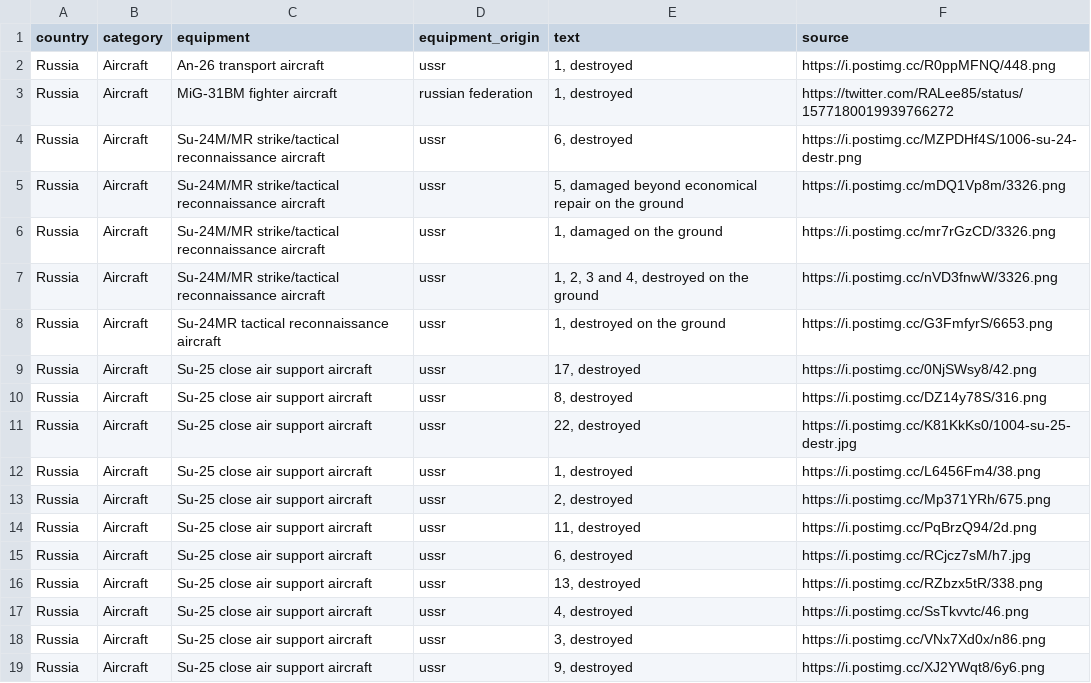
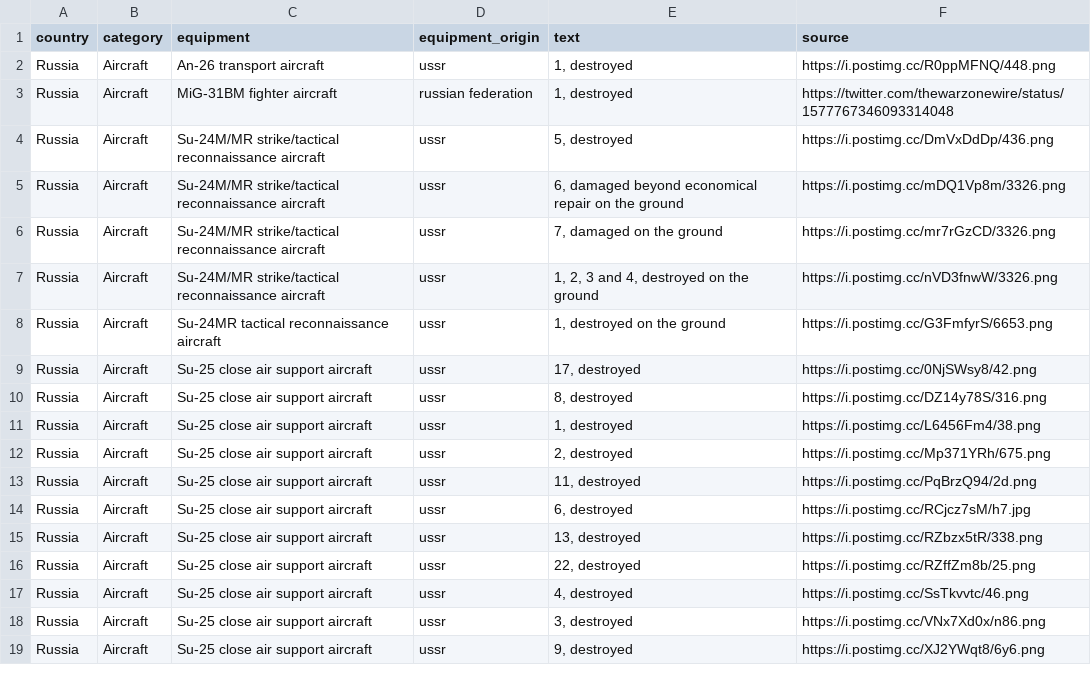
Before and after one commit to mauforonda/ukraine, a CSV file: reports.csv, drawn as a sheet; only a part is shown.

Commit message:
[ci] 2022-10-16T09:25:06

```diff
--- a/reports.csv
+++ b/reports.csv
@@ -2,6 +2,6 @@ country,category,equipment,equipment_origin,text,source
 Russia,Aircraft ,An-26 transport aircraft,ussr,"1, destroyed",https://i.postimg.cc/R0ppMFNQ/448.png
-Russia,Aircraft ,MiG-31BM fighter aircraft,russian federation,"1, destroyed",https://twitter.com/RALee85/status/1577180019939766272
-Russia,Aircraft ,Su-24M/MR strike/tactical reconnaissance aircraft,ussr,"6, destroyed",https://i.postimg.cc/MZPDHf4S/1006-su-24-destr.png
-Russia,Aircraft ,Su-24M/MR strike/tactical reconnaissance aircraft,ussr,"5, damaged beyond economical repair on the ground",https://i.postimg.cc/mDQ1Vp8m/3326.png
-Russia,Aircraft ,Su-24M/MR strike/tactical reconnaissance aircraft,ussr,"1, damaged on the ground",https://i.postimg.cc/mr7rGzCD/3326.png
+Russia,Aircraft ,MiG-31BM fighter aircraft,russian federation,"1, destroyed",https://twitter.com/thewarzonewire/status/1577767346093314048
+Russia,Aircraft ,Su-24M/MR strike/tactical reconnaissance aircraft,ussr,"5, destroyed",https://i.postimg.cc/DmVxDdDp/436.png
+Russia,Aircraft ,Su-24M/MR strike/tactical reconnaissance aircraft,ussr,"6, damaged beyond economical repair on the ground",https://i.postimg.cc/mDQ1Vp8m/3326.png
+Russia,Aircraft ,Su-24M/MR strike/tactical reconnaissance aircraft,ussr,"7, damaged on the ground",https://i.postimg.cc/mr7rGzCD/3326.png
 Russia,Aircraft ,Su-24M/MR strike/tactical reconnaissance aircraft,ussr,"1, 2, 3 and 4, destroyed on the ground",https://i.postimg.cc/nVD3fnwW/3326.png
@@ -10,3 +10,2 @@ Russia,Aircraft ,Su-25 close air support aircraft,ussr,"17, destroyed",https://i
 Russia,Aircraft ,Su-25 close air support aircraft,ussr,"8, destroyed",https://i.postimg.cc/DZ14y78S/316.png
-Russia,Aircraft ,Su-25 close air support aircraft,ussr,"22, destroyed",https://i.postimg.cc/K81KkKs0/1004-su-25-destr.jpg
 Russia,Aircraft ,Su-25 close air support aircraft,ussr,"1, destroyed",https://i.postimg.cc/L6456Fm4/38.png
@@ -16,2 +15,3 @@ Russia,Aircraft ,Su-25 close air support aircraft,ussr,"6, destroyed",https://i.
 Russia,Aircraft ,Su-25 close air support aircraft,ussr,"13, destroyed",https://i.postimg.cc/RZbzx5tR/338.png
+Russia,Aircraft ,Su-25 close air support aircraft,ussr,"22, destroyed",https://i.postimg.cc/RZffZm8b/25.png
 Russia,Aircraft ,Su-25 close air support aircraft,ussr,"4, destroyed",https://i.postimg.cc/SsTkvvtc/46.png
```
